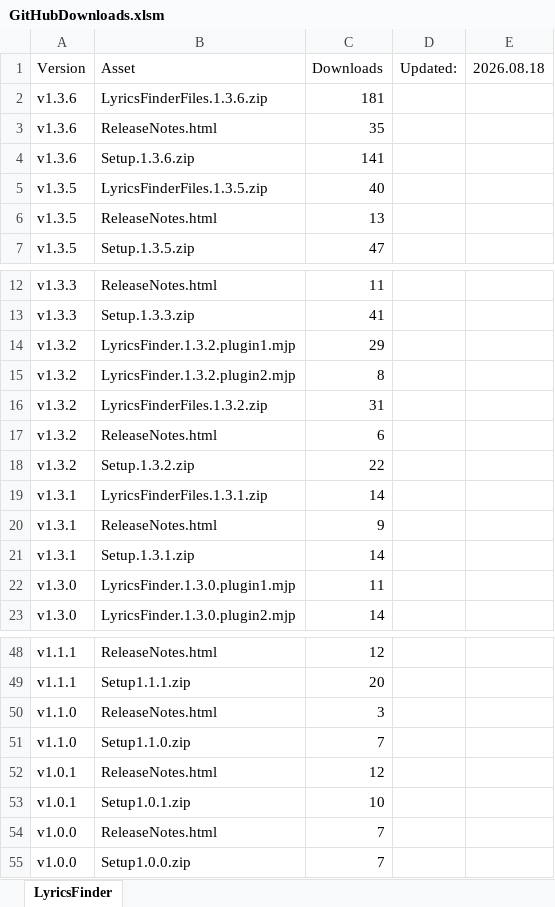
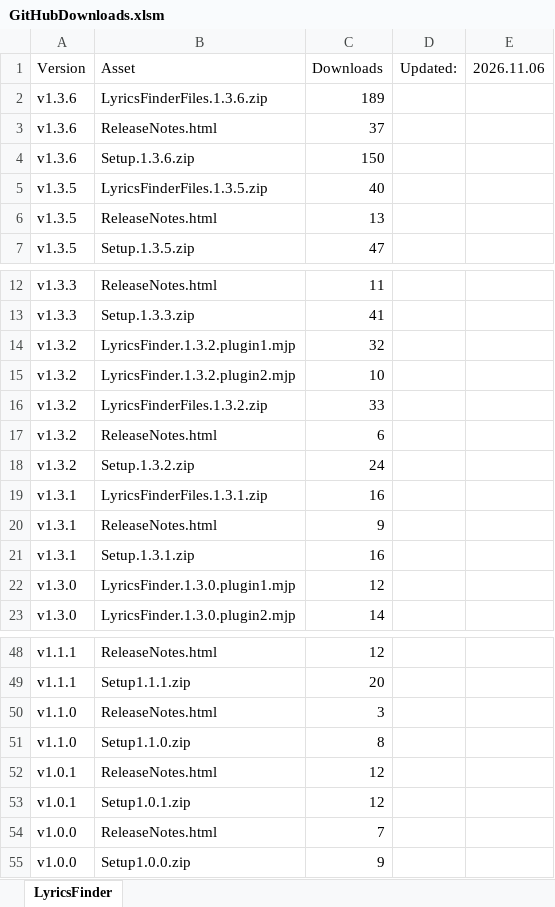
Before and after one commit to hardolf/JRiver.MediaCenter, an Excel workbook: LyricsFinder/Documentation/GitHubDownloads.xlsm, sheet LyricsFinder, drawn as a sheet; only a part is shown, gaps mark what is left out; values as stored, in another font and other column widths than the file's, no borders; charts and pictures and conditional formats and table styles not drawn; the diff names each change by its address in the sheet, - before the commit and + after, or states it on an @@ line.

```diff
--- a/LyricsFinder/Documentation/GitHubDownloads.xlsm (sheet LyricsFinder)
+++ b/LyricsFinder/Documentation/GitHubDownloads.xlsm (sheet LyricsFinder)
-E1: 2026.08.18
+E1: 2026.11.06
-C2 (Downloads): 181
+C2 (Downloads): 189
-C3 (Downloads): 35
+C3 (Downloads): 37
-C4 (Downloads): 141
+C4 (Downloads): 150
-C14 (Downloads): 29
+C14 (Downloads): 32
-C15 (Downloads): 8
+C15 (Downloads): 10
-C16 (Downloads): 31
+C16 (Downloads): 33
-C18 (Downloads): 22
+C18 (Downloads): 24
-C19 (Downloads): 14
+C19 (Downloads): 16
-C21 (Downloads): 14
+C21 (Downloads): 16
-C22 (Downloads): 11
+C22 (Downloads): 12
-C51 (Downloads): 7
+C51 (Downloads): 8
-C53 (Downloads): 10
+C53 (Downloads): 12
-C55 (Downloads): 7
+C55 (Downloads): 9
```
Also changed, not shown: 52 other files.
